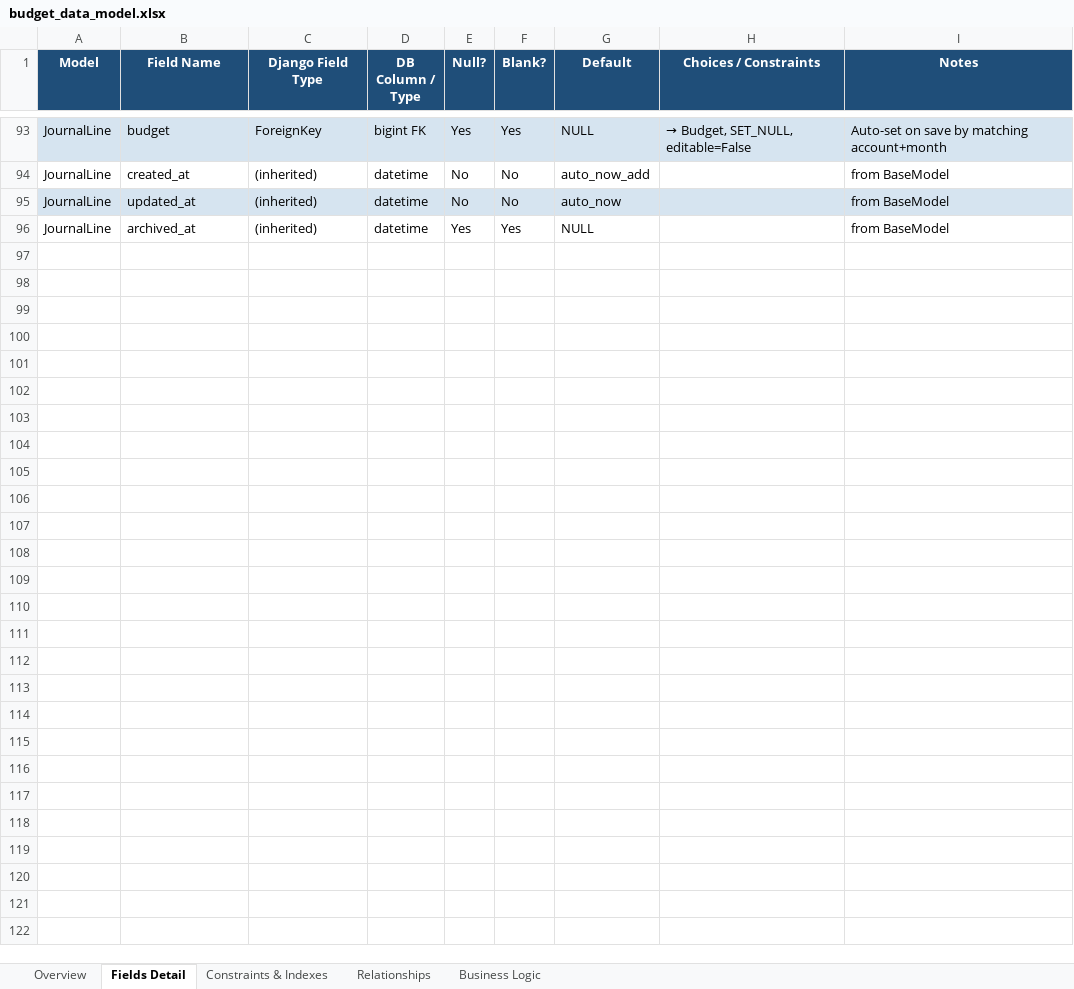
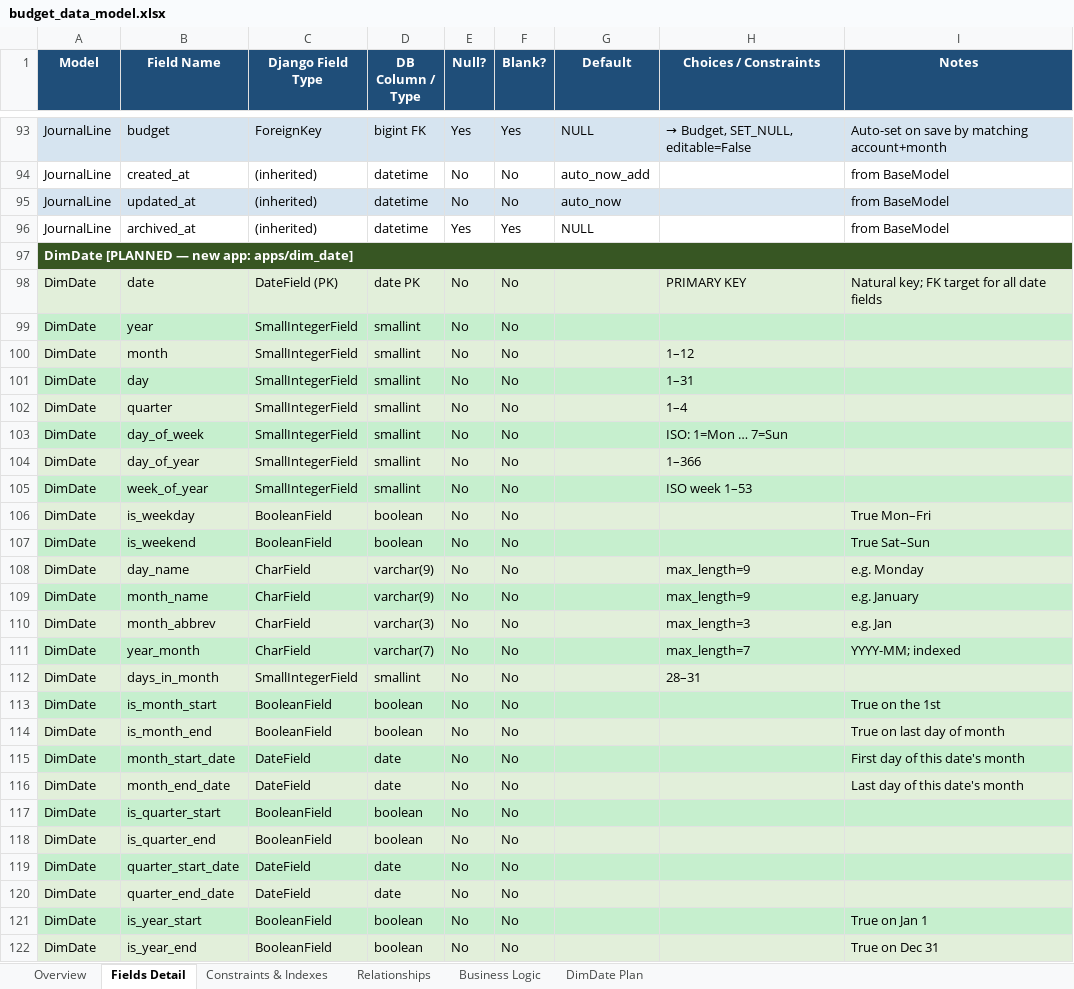
Before and after one commit to LePet1tPrince/koala_budget, an Excel workbook: budget_data_model.xlsx, sheet Fields Detail, drawn as a sheet; only a part is shown, gaps mark what is left out; values as stored, in another font and other column widths than the file's, no borders; the diff names each change by its address in the sheet, - before the commit and + after, or states it on an @@ line.

```diff
--- a/budget_data_model.xlsx (sheet Fields Detail)
+++ b/budget_data_model.xlsx (sheet Fields Detail)
+sheet tab: DimDate Plan
+row 97: DimDate [PLANNED — new app: apps/dim_date]
+row 98: DimDate | date | DateField (PK) | date PK | No | No |  | PRIMARY KEY | Natural key; FK target for all date fields
+row 99: DimDate | year | SmallIntegerField | smallint | No | No
+row 100: DimDate | month | SmallIntegerField | smallint | No | No |  | 1–12
+row 101: DimDate | day | SmallIntegerField | smallint | No | No |  | 1–31
+row 102: DimDate | quarter | SmallIntegerField | smallint | No | No |  | 1–4
+row 103: DimDate | day_of_week | SmallIntegerField | smallint | No | No |  | ISO: 1=Mon … 7=Sun
+row 104: DimDate | day_of_year | SmallIntegerField | smallint | No | No |  | 1–366
+row 105: DimDate | week_of_year | SmallIntegerField | smallint | No | No |  | ISO week 1–53
+row 106: DimDate | is_weekday | BooleanField | boolean | No | No |  |  | True Mon–Fri
+row 107: DimDate | is_weekend | BooleanField | boolean | No | No |  |  | True Sat–Sun
+row 108: DimDate | day_name | CharField | varchar(9) | No | No |  | max_length=9 | e.g. Monday
+row 109: DimDate | month_name | CharField | varchar(9) | No | No |  | max_length=9 | e.g. January
+row 110: DimDate | month_abbrev | CharField | varchar(3) | No | No |  | max_length=3 | e.g. Jan
+row 111: DimDate | year_month | CharField | varchar(7) | No | No |  | max_length=7 | YYYY-MM; indexed
+row 112: DimDate | days_in_month | SmallIntegerField | smallint | No | No |  | 28–31
+row 113: DimDate | is_month_start | BooleanField | boolean | No | No |  |  | True on the 1st
+row 114: DimDate | is_month_end | BooleanField | boolean | No | No |  |  | True on last day of month
+row 115: DimDate | month_start_date | DateField | date | No | No |  |  | First day of this date's month
+row 116: DimDate | month_end_date | DateField | date | No | No |  |  | Last day of this date's month
+row 117: DimDate | is_quarter_start | BooleanField | boolean | No | No
+row 118: DimDate | is_quarter_end | BooleanField | boolean | No | No
+row 119: DimDate | quarter_start_date | DateField | date | No | No
+row 120: DimDate | quarter_end_date | DateField | date | No | No
+row 121: DimDate | is_year_start | BooleanField | boolean | No | No |  |  | True on Jan 1
+row 122: DimDate | is_year_end | BooleanField | boolean | No | No |  |  | True on Dec 31
```
Also changed, not shown: sheet Relationships, sheet Constraints & Indexes, sheet Overview.
